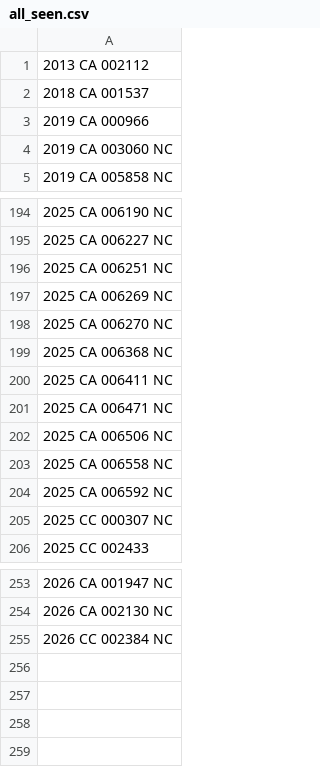
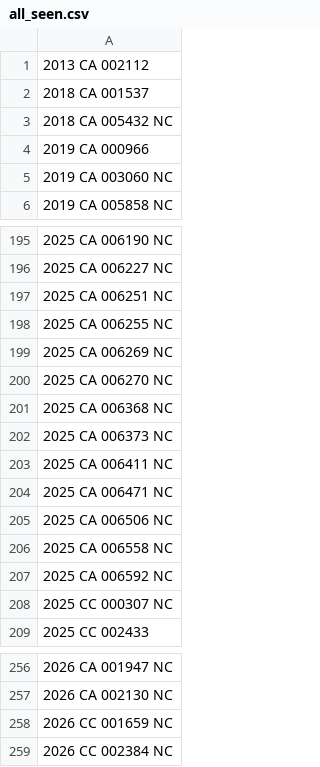
Before and after one commit to figlesias7/realforeclose-sarasota, a CSV file: data/all_seen.csv, drawn as a sheet; only a part is shown, gaps mark what is left out; the diff names each change by its address in the sheet, - before the commit and + after, or states it on an @@ line.

```diff
--- a/data/all_seen.csv
+++ b/data/all_seen.csv
+row 3: 2018 CA 005432 NC
+row 198: 2025 CA 006255 NC
+row 202: 2025 CA 006373 NC
+row 258: 2026 CC 001659 NC
```
Also changed, not shown: data/event_log.csv, 3 other files.
